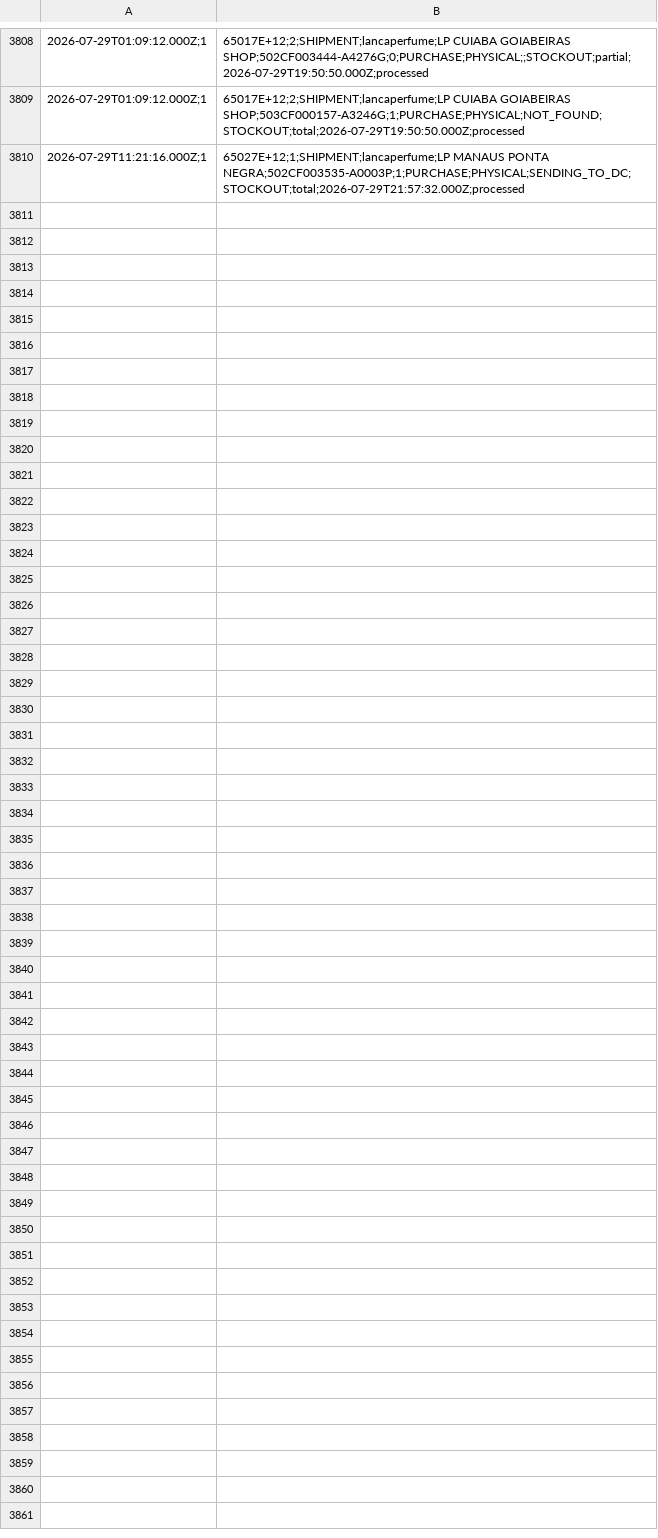
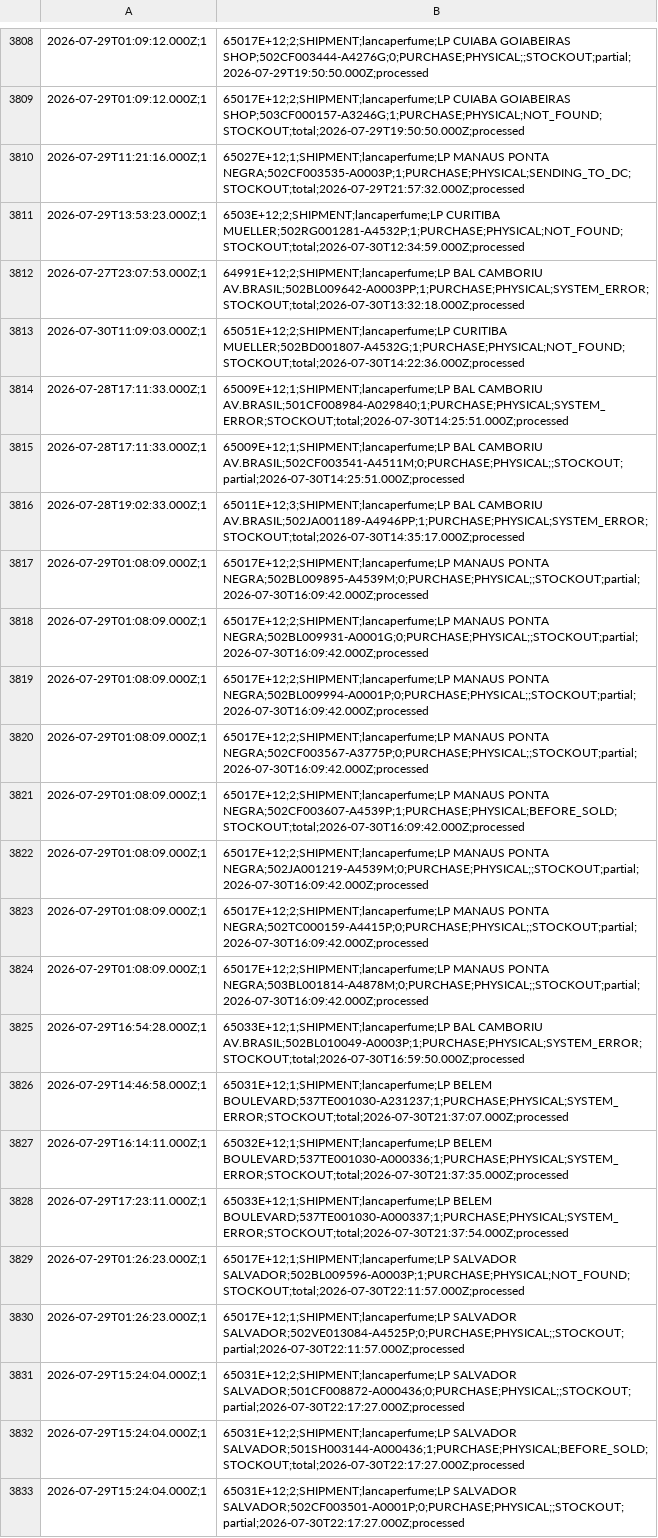
Before and after one commit to mateusmattos/omni-dashboard, a CSV file: rupturas.csv, drawn as a sheet; only a part is shown, gaps mark what is left out; the diff names each change by its address in the sheet, - before the commit and + after, or states it on an @@ line.

```diff
--- a/rupturas.csv
+++ b/rupturas.csv
+row 3811: 2026-07-29T13:53:23.000Z;1 | 6503E+12;2;SHIPMENT;lancaperfume;LP CURITIBA MUELLER;502RG001281-A4532P;1;PURCHASE;PHYSICAL;NOT_FOUND;STOCKOUT;total;2026-07-30T12:34:59.000Z;processed
+row 3812: 2026-07-27T23:07:53.000Z;1 | 64991E+12;2;SHIPMENT;lancaperfume;LP BAL CAMBORIU AV.BRASIL;502BL009642-A0003PP;1;PURCHASE;PHYSICAL;SYSTEM_ERROR;STOCKOUT;total;2026-07-30T13:32:18.000Z;processed
+row 3813: 2026-07-30T11:09:03.000Z;1 | 65051E+12;2;SHIPMENT;lancaperfume;LP CURITIBA MUELLER;502BD001807-A4532G;1;PURCHASE;PHYSICAL;NOT_FOUND;STOCKOUT;total;2026-07-30T14:22:36.000Z;processed
+row 3814: 2026-07-28T17:11:33.000Z;1 | 65009E+12;1;SHIPMENT;lancaperfume;LP BAL CAMBORIU AV.BRASIL;501CF008984-A029840;1;PURCHASE;PHYSICAL;SYSTEM_ERROR;STOCKOUT;total;2026-07-30T14:25:51.000Z;processed
+row 3815: 2026-07-28T17:11:33.000Z;1 | 65009E+12;1;SHIPMENT;lancaperfume;LP BAL CAMBORIU AV.BRASIL;502CF003541-A4511M;0;PURCHASE;PHYSICAL;;STOCKOUT;partial;2026-07-30T14:25:51.000Z;processed
+row 3816: 2026-07-28T19:02:33.000Z;1 | 65011E+12;3;SHIPMENT;lancaperfume;LP BAL CAMBORIU AV.BRASIL;502JA001189-A4946PP;1;PURCHASE;PHYSICAL;SYSTEM_ERROR;STOCKOUT;total;2026-07-30T14:35:17.000Z;processed
+row 3817: 2026-07-29T01:08:09.000Z;1 | 65017E+12;2;SHIPMENT;lancaperfume;LP MANAUS PONTA NEGRA;502BL009895-A4539M;0;PURCHASE;PHYSICAL;;STOCKOUT;partial;2026-07-30T16:09:42.000Z;processed
+row 3818: 2026-07-29T01:08:09.000Z;1 | 65017E+12;2;SHIPMENT;lancaperfume;LP MANAUS PONTA NEGRA;502BL009931-A0001G;0;PURCHASE;PHYSICAL;;STOCKOUT;partial;2026-07-30T16:09:42.000Z;processed
+row 3819: 2026-07-29T01:08:09.000Z;1 | 65017E+12;2;SHIPMENT;lancaperfume;LP MANAUS PONTA NEGRA;502BL009994-A0001P;0;PURCHASE;PHYSICAL;;STOCKOUT;partial;2026-07-30T16:09:42.000Z;processed
+row 3820: 2026-07-29T01:08:09.000Z;1 | 65017E+12;2;SHIPMENT;lancaperfume;LP MANAUS PONTA NEGRA;502CF003567-A3775P;0;PURCHASE;PHYSICAL;;STOCKOUT;partial;2026-07-30T16:09:42.000Z;processed
+row 3821: 2026-07-29T01:08:09.000Z;1 | 65017E+12;2;SHIPMENT;lancaperfume;LP MANAUS PONTA NEGRA;502CF003607-A4539P;1;PURCHASE;PHYSICAL;BEFORE_SOLD;STOCKOUT;total;2026-07-30T16:09:42.000Z;processed
+row 3822: 2026-07-29T01:08:09.000Z;1 | 65017E+12;2;SHIPMENT;lancaperfume;LP MANAUS PONTA NEGRA;502JA001219-A4539M;0;PURCHASE;PHYSICAL;;STOCKOUT;partial;2026-07-30T16:09:42.000Z;processed
+row 3823: 2026-07-29T01:08:09.000Z;1 | 65017E+12;2;SHIPMENT;lancaperfume;LP MANAUS PONTA NEGRA;502TC000159-A4415P;0;PURCHASE;PHYSICAL;;STOCKOUT;partial;2026-07-30T16:09:42.000Z;processed
+row 3824: 2026-07-29T01:08:09.000Z;1 | 65017E+12;2;SHIPMENT;lancaperfume;LP MANAUS PONTA NEGRA;503BL001814-A4878M;0;PURCHASE;PHYSICAL;;STOCKOUT;partial;2026-07-30T16:09:42.000Z;processed
+row 3825: 2026-07-29T16:54:28.000Z;1 | 65033E+12;1;SHIPMENT;lancaperfume;LP BAL CAMBORIU AV.BRASIL;502BL010049-A0003P;1;PURCHASE;PHYSICAL;SYSTEM_ERROR;STOCKOUT;total;2026-07-30T16:59:50.000Z;processed
+row 3826: 2026-07-29T14:46:58.000Z;1 | 65031E+12;1;SHIPMENT;lancaperfume;LP BELEM BOULEVARD;537TE001030-A231237;1;PURCHASE;PHYSICAL;SYSTEM_ERROR;STOCKOUT;total;2026-07-30T21:37:07.000Z;processed
+row 3827: 2026-07-29T16:14:11.000Z;1 | 65032E+12;1;SHIPMENT;lancaperfume;LP BELEM BOULEVARD;537TE001030-A000336;1;PURCHASE;PHYSICAL;SYSTEM_ERROR;STOCKOUT;total;2026-07-30T21:37:35.000Z;processed
+row 3828: 2026-07-29T17:23:11.000Z;1 | 65033E+12;1;SHIPMENT;lancaperfume;LP BELEM BOULEVARD;537TE001030-A000337;1;PURCHASE;PHYSICAL;SYSTEM_ERROR;STOCKOUT;total;2026-07-30T21:37:54.000Z;processed
+row 3829: 2026-07-29T01:26:23.000Z;1 | 65017E+12;1;SHIPMENT;lancaperfume;LP SALVADOR SALVADOR;502BL009596-A0003P;1;PURCHASE;PHYSICAL;NOT_FOUND;STOCKOUT;total;2026-07-30T22:11:57.000Z;processed
+row 3830: 2026-07-29T01:26:23.000Z;1 | 65017E+12;1;SHIPMENT;lancaperfume;LP SALVADOR SALVADOR;502VE013084-A4525P;0;PURCHASE;PHYSICAL;;STOCKOUT;partial;2026-07-30T22:11:57.000Z;processed
+row 3831: 2026-07-29T15:24:04.000Z;1 | 65031E+12;2;SHIPMENT;lancaperfume;LP SALVADOR SALVADOR;501CF008872-A000436;0;PURCHASE;PHYSICAL;;STOCKOUT;partial;2026-07-30T22:17:27.000Z;processed
+row 3832: 2026-07-29T15:24:04.000Z;1 | 65031E+12;2;SHIPMENT;lancaperfume;LP SALVADOR SALVADOR;501SH003144-A000436;1;PURCHASE;PHYSICAL;BEFORE_SOLD;STOCKOUT;total;2026-07-30T22:17:27.000Z;processed
+row 3833: 2026-07-29T15:24:04.000Z;1 | 65031E+12;2;SHIPMENT;lancaperfume;LP SALVADOR SALVADOR;502CF003501-A0001P;0;PURCHASE;PHYSICAL;;STOCKOUT;partial;2026-07-30T22:17:27.000Z;processed
```
Also changed, not shown: 1 other file.
